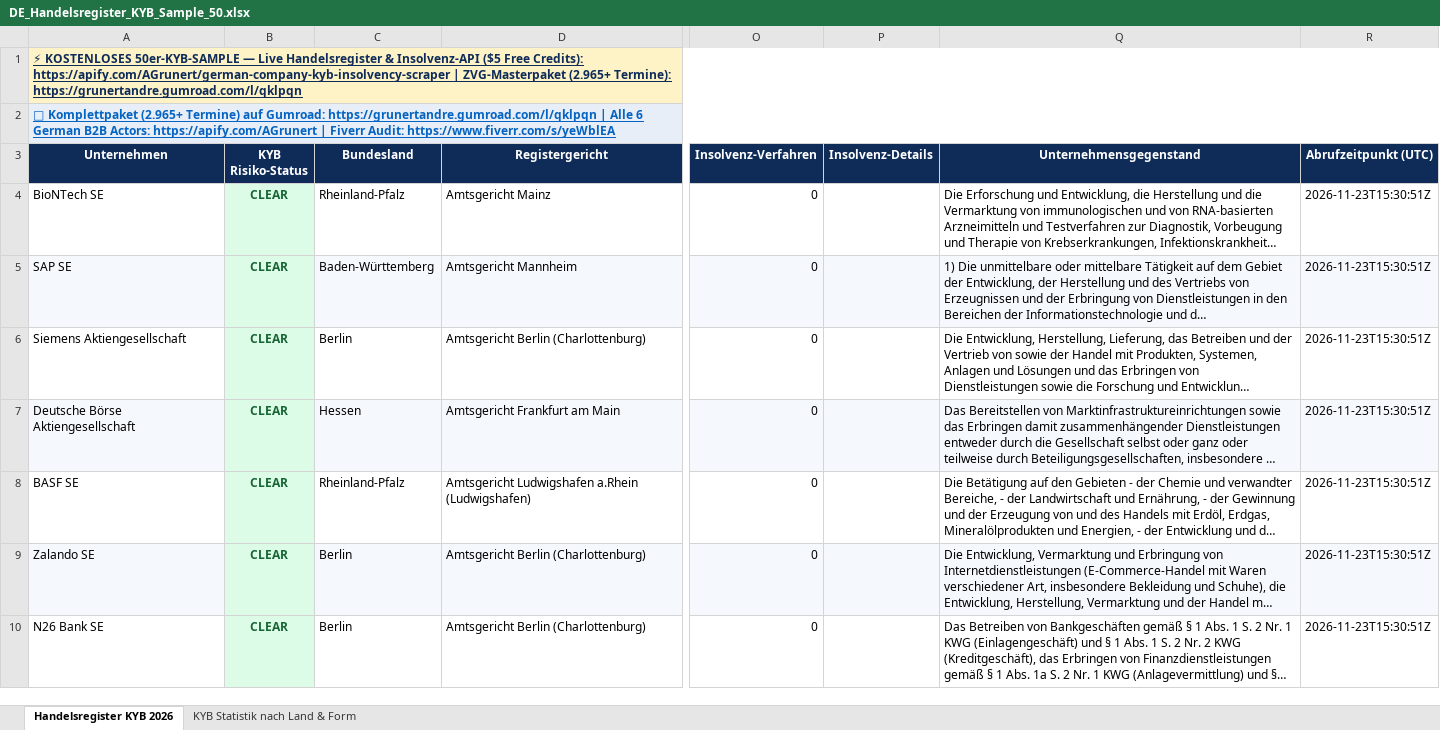
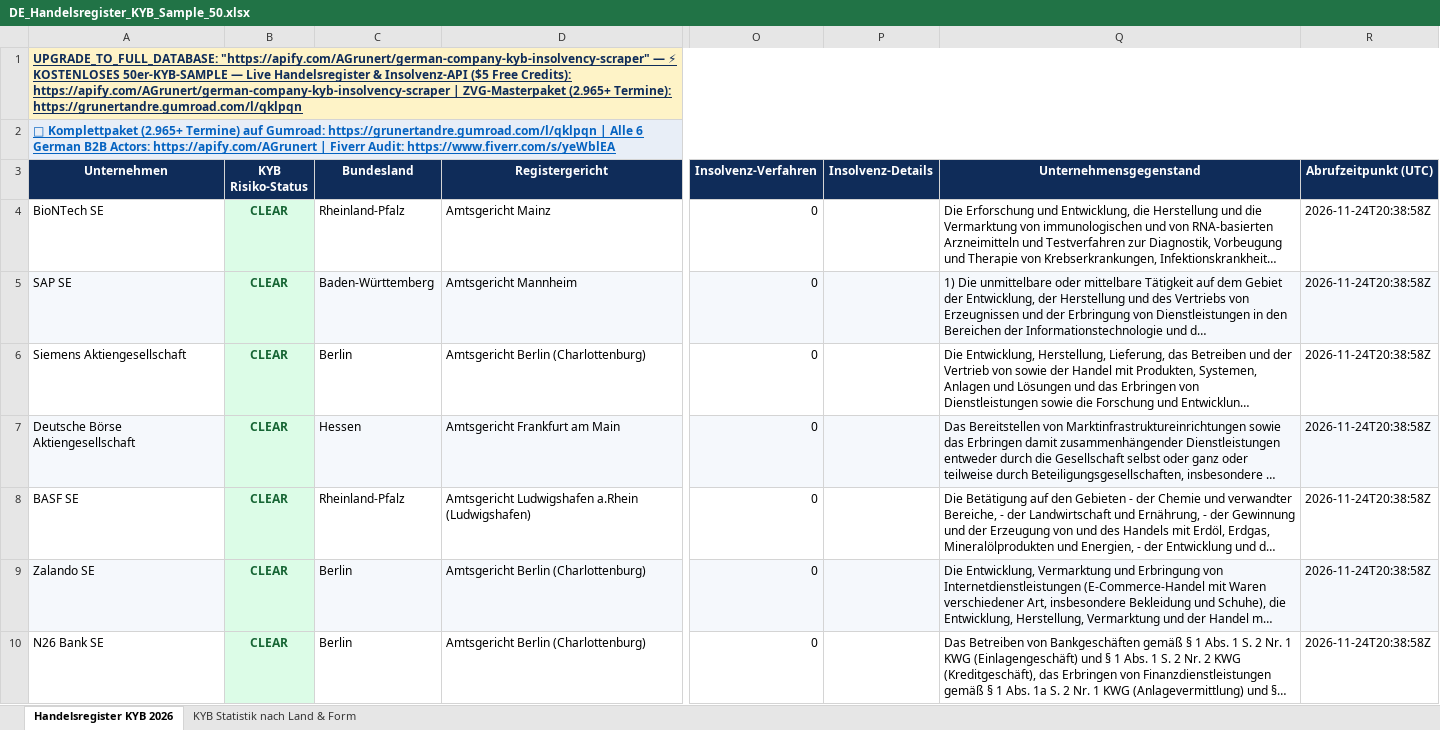
Before and after one commit to andregrunert-ctrl/german-b2b-data-suite, an Excel workbook: samples/DE_Handelsregister_KYB_Sample_50.xlsx, sheet Handelsregister KYB 2026, drawn as a sheet; only a part is shown, gaps mark what is left out; long unchanged cells end in …; values as stored, in another font and other column widths than the file's, no borders; the diff covers the shown part only; the diff names each change by its address in the sheet, - before the commit and + after, or states it on an @@ line.

```diff
--- a/samples/DE_Handelsregister_KYB_Sample_50.xlsx (sheet Handelsregister KYB 2026)
+++ b/samples/DE_Handelsregister_KYB_Sample_50.xlsx (sheet Handelsregister KYB 2026)
-A1 (Unternehmen): ⚡ KOSTENLOSES…
+A1 (Unternehmen): UPGRADE_TO_FULL_DATABASE: "https://apify.com/AGrunert/german-company-kyb-insolvency-scraper" — ⚡ KOSTENLOSES…
-R4:R10 (Abrufzeitpunkt (UTC)): 2026-11-23T15:30:51Z
+R4:R10 (Abrufzeitpunkt (UTC)): 2026-11-24T20:38:58Z
```
Also changed, not shown: 43 edited cells elsewhere in this sheet, samples/DE_Zwangsversteigerungen_Sample_50.xlsx, 14 other files.
